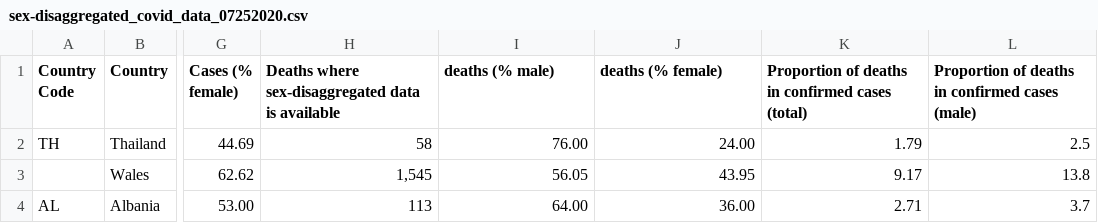
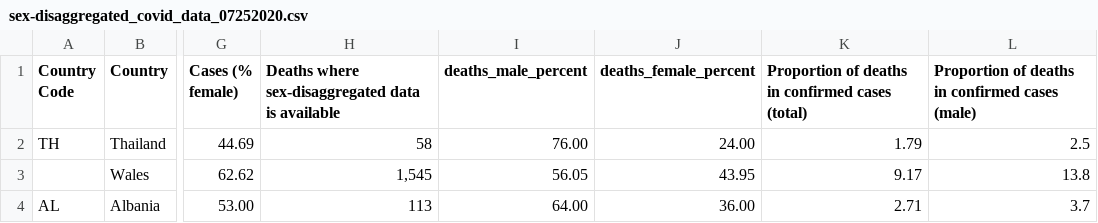
Before and after one commit to sureshreddypr/covid-analysis, a CSV file: data/sex-disaggregated_covid_data_07252020.csv, drawn as a sheet; only a part is shown, gaps mark what is left out; the diff names each change by its address in the sheet, - before the commit and + after, or states it on an @@ line.

Commit message:
Update sex-disaggregated_covid_data_07252020.csv

```diff
--- a/data/sex-disaggregated_covid_data_07252020.csv
+++ b/data/sex-disaggregated_covid_data_07252020.csv
-I1: deaths (% male)
+I1: deaths_male_percent
-J1: deaths (% female)
+J1: deaths_female_percent
```
